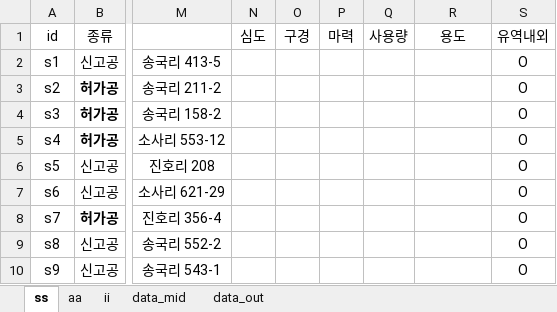
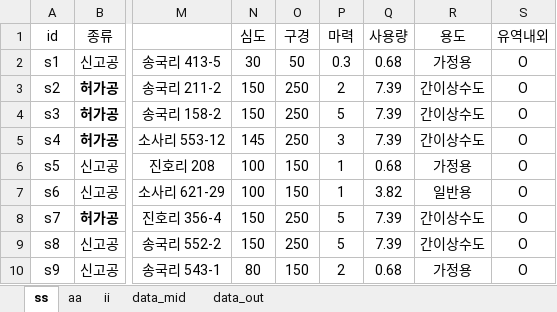
Before and after one commit to ihanseol/02_Excel2, an Excel workbook: 01_Acquifer Pumping Test/03_기사용관정/A1_기사용관정현황.xlsm, sheet ss, drawn as a sheet; only a part is shown, gaps mark what is left out; values as stored, in another font and other column widths than the file's, no borders; charts and pictures not drawn; the diff covers the shown part only; the diff names each change by its address in the sheet, - before the commit and + after, or states it on an @@ line.

```diff
--- a/01_Acquifer Pumping Test/03_기사용관정/A1_기사용관정현황.xlsm (sheet ss)
+++ b/01_Acquifer Pumping Test/03_기사용관정/A1_기사용관정현황.xlsm (sheet ss)
-N2 (심도): (empty)
+N2 (심도): 30
-O2 (구경): (empty)
+O2 (구경): 50
-P2 (마력): (empty)
+P2 (마력): 0.3
-Q2 (사용량): (empty)
+Q2 (사용량): 0.68
-R2 (용도): (empty)
+R2 (용도): 가정용
-N3:N4 (심도): (empty)
+N3:N4 (심도): 150
-O3:O5 (구경): (empty)
+O3:O5 (구경): 250
-P3 (마력): (empty)
+P3 (마력): 2
-Q3:Q5 (사용량): (empty)
+Q3:Q5 (사용량): 7.39
-R3:R5 (용도): (empty)
+R3:R5 (용도): 간이상수도
-P4 (마력): (empty)
+P4 (마력): 5
-N5 (심도): (empty)
+N5 (심도): 145
-P5 (마력): (empty)
+P5 (마력): 3
-N6:N7 (심도): (empty)
+N6:N7 (심도): 100
-O6:O7 (구경): (empty)
+O6:O7 (구경): 150
-P6:P7 (마력): (empty)
+P6:P7 (마력): 1
-Q6 (사용량): (empty)
+Q6 (사용량): 0.68
-R6 (용도): (empty)
+R6 (용도): 가정용
-Q7 (사용량): (empty)
+Q7 (사용량): 3.82
-R7 (용도): (empty)
+R7 (용도): 일반용
-N8:N9 (심도): (empty)
+N8:N9 (심도): 150
-O8:O9 (구경): (empty)
+O8:O9 (구경): 250
-P8:P9 (마력): (empty)
+P8:P9 (마력): 5
-Q8:Q9 (사용량): (empty)
+Q8:Q9 (사용량): 7.39
-R8:R9 (용도): (empty)
+R8:R9 (용도): 간이상수도
-N10 (심도): (empty)
+N10 (심도): 80
-O10 (구경): (empty)
+O10 (구경): 150
-P10 (마력): (empty)
+P10 (마력): 2
-Q10 (사용량): (empty)
+Q10 (사용량): 0.68
-R10 (용도): (empty)
+R10 (용도): 가정용
```
Also changed, not shown: 20 edited cells elsewhere in this sheet, sheet data_out, sheet data_mid, charts or pictures, 1 other file.
